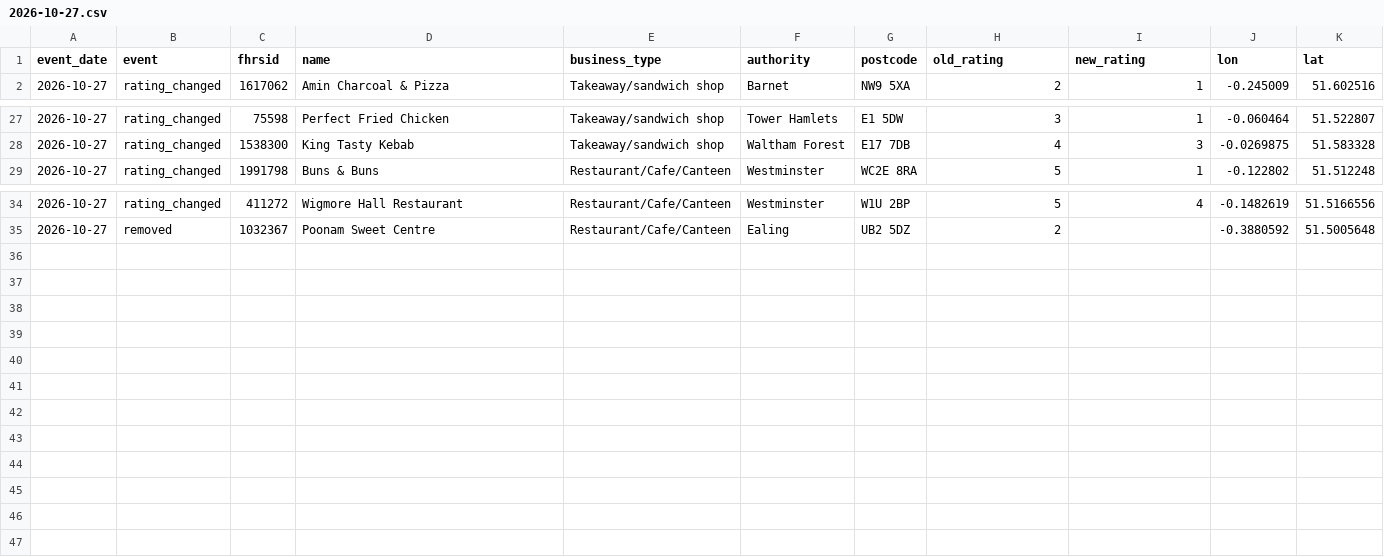
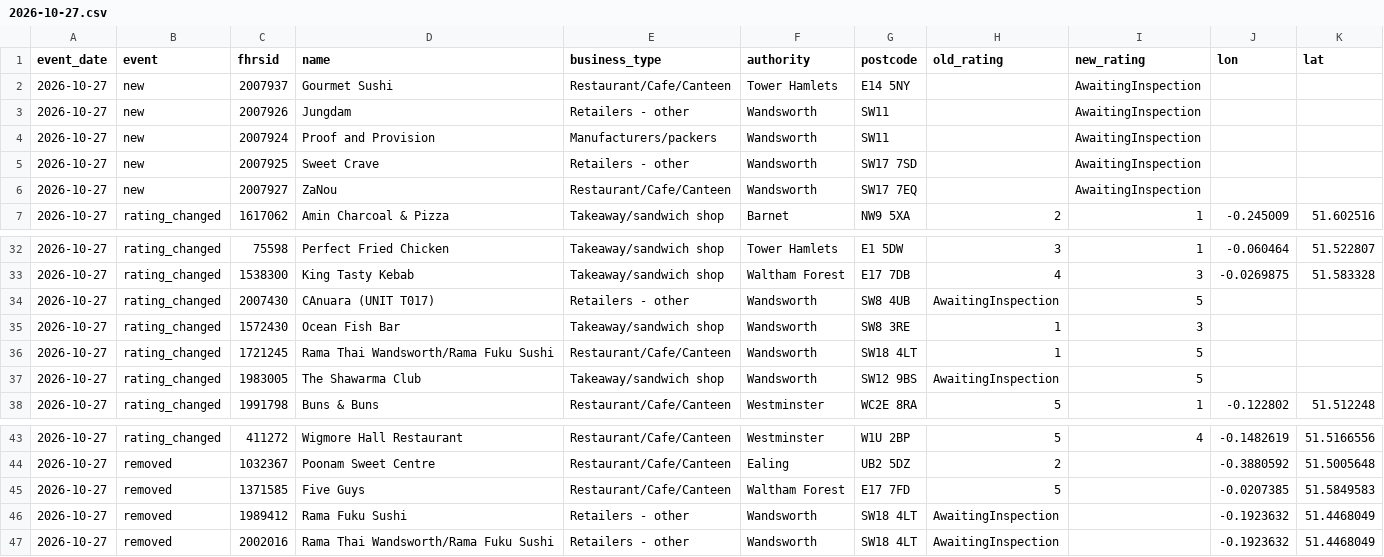
Before and after one commit to cloudcruncher/london-pulse, a CSV file: data/events/2026-10-27.csv, drawn as a sheet; only a part is shown, gaps mark what is left out; the diff names each change by its address in the sheet, - before the commit and + after, or states it on an @@ line.

```diff
--- a/data/events/2026-10-27.csv
+++ b/data/events/2026-10-27.csv
+row 2: 2026-10-27 | new | 2007937 | Gourmet Sushi | Restaurant/Cafe/Canteen | Tower Hamlets | E14 5NY |  | AwaitingInspection
+row 3: 2026-10-27 | new | 2007926 | Jungdam | Retailers - other | Wandsworth | SW11 |  | AwaitingInspection
+row 4: 2026-10-27 | new | 2007924 | Proof and Provision | Manufacturers/packers | Wandsworth | SW11 |  | AwaitingInspection
+row 5: 2026-10-27 | new | 2007925 | Sweet Crave | Retailers - other | Wandsworth | SW17 7SD |  | AwaitingInspection
+row 6: 2026-10-27 | new | 2007927 | ZaNou | Restaurant/Cafe/Canteen | Wandsworth | SW17 7EQ |  | AwaitingInspection
+row 34: 2026-10-27 | rating_changed | 2007430 | CAnuara (UNIT T017) | Retailers - other | Wandsworth | SW8 4UB | AwaitingInspection | 5
+row 35: 2026-10-27 | rating_changed | 1572430 | Ocean Fish Bar | Takeaway/sandwich shop | Wandsworth | SW8 3RE | 1 | 3
+row 36: 2026-10-27 | rating_changed | 1721245 | Rama Thai Wandsworth/Rama Fuku Sushi | Restaurant/Cafe/Canteen | Wandsworth | SW18 4LT | 1 | 5
+row 37: 2026-10-27 | rating_changed | 1983005 | The Shawarma Club | Takeaway/sandwich shop | Wandsworth | SW12 9BS | AwaitingInspection | 5
+row 45: 2026-10-27 | removed | 1371585 | Five Guys | Restaurant/Cafe/Canteen | Waltham Forest | E17 7FD | 5 |  | -0.0207385 | 51.5849583
+row 46: 2026-10-27 | removed | 1989412 | Rama Fuku Sushi | Retailers - other | Wandsworth | SW18 4LT | AwaitingInspection |  | -0.1923632 | 51.4468049
+row 47: 2026-10-27 | removed | 2002016 | Rama Thai Wandsworth/Rama Fuku Sushi | Retailers - other | Wandsworth | SW18 4LT | AwaitingInspection |  | -0.1923632 | 51.4468049
```
Also changed, not shown: data/history.csv, 9 other files.
